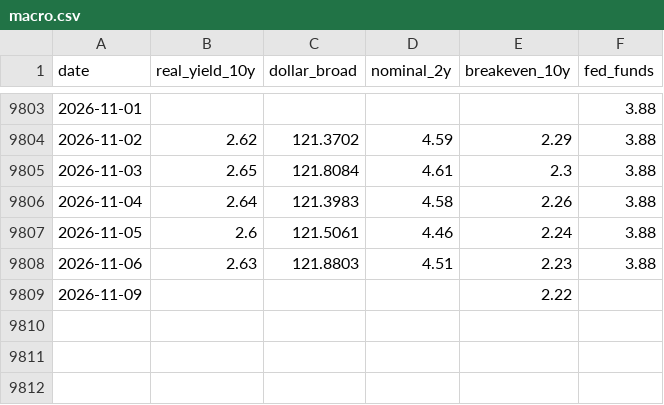
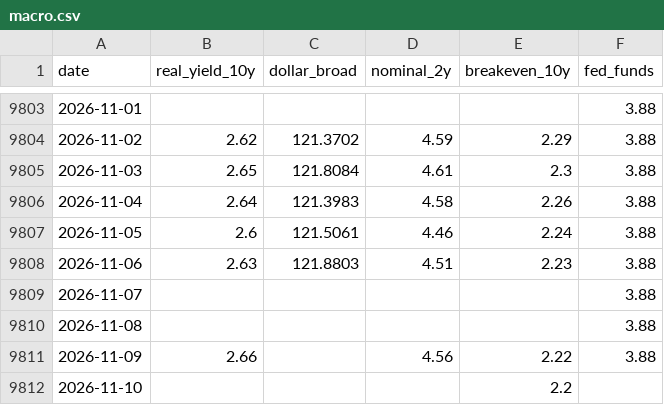
Before and after one commit to allisonzhan/slv-dashboard, a CSV file: macro.csv, drawn as a sheet; only a part is shown, gaps mark what is left out.

```diff
--- a/macro.csv
+++ b/macro.csv
@@ -9808,2 +9808,5 @@ date,real_yield_10y,dollar_broad,nominal_2y,breakeven_10y,fed_funds
 2026-11-06,2.63,121.8803,4.51,2.23,3.88
-2026-11-09,,,,2.22,
+2026-11-07,,,,,3.88
+2026-11-08,,,,,3.88
+2026-11-09,2.66,,4.56,2.22,3.88
+2026-11-10,,,,2.2,
```
Also changed, not shown: analog_paths.csv, curve.csv, 16 other files.
